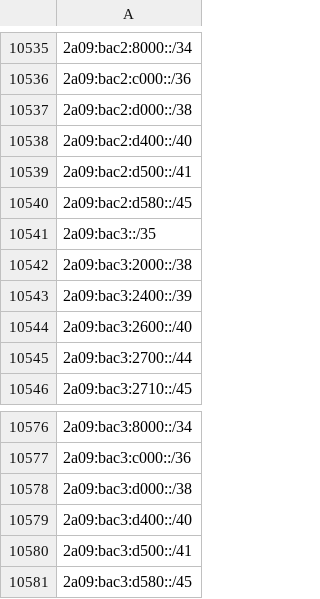
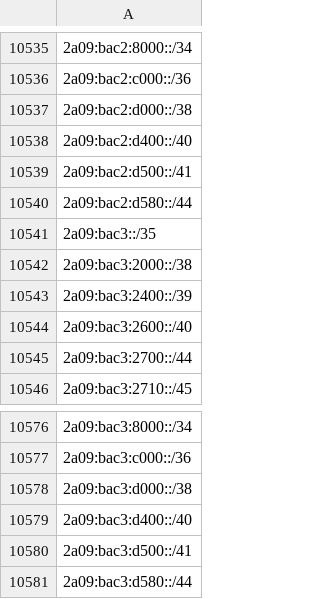
Before and after one commit to verdann/cti-lookups, a CSV file: data/icloud-proxy/icloud-egress-compresscidr-ipv6.csv, drawn as a sheet; only a part is shown, gaps mark what is left out; the diff names each change by its address in the sheet, - before the commit and + after, or states it on an @@ line.

```diff
--- a/data/icloud-proxy/icloud-egress-compresscidr-ipv6.csv
+++ b/data/icloud-proxy/icloud-egress-compresscidr-ipv6.csv
-A10540: 2a09:bac2:d580::/45
+A10540: 2a09:bac2:d580::/44
-A10581: 2a09:bac3:d580::/45
+A10581: 2a09:bac3:d580::/44
```
Also changed, not shown: data/icloud-proxy/icloud-egress-compresscidr-ipv4.csv, 7 other files.
